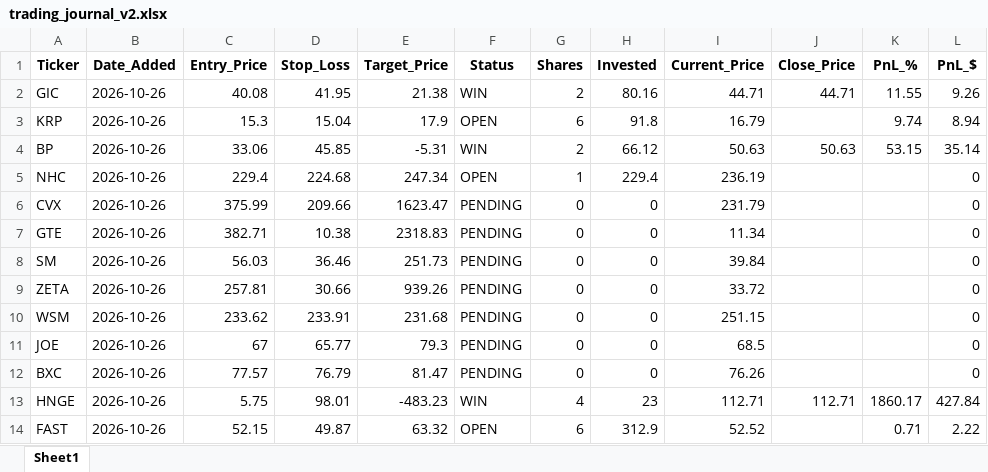
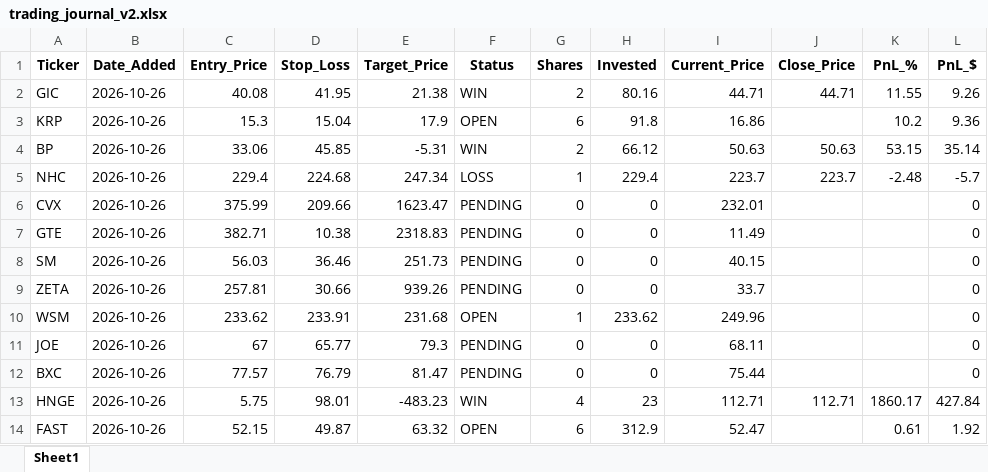
Before and after one commit to pppanio-cmd/stock-screener, an Excel workbook: trading_journal_v2.xlsx, sheet Sheet1, drawn as a sheet; values as stored, in another font and other column widths than the file's, no borders; the diff names each change by its address in the sheet, - before the commit and + after, or states it on an @@ line.

```diff
--- a/trading_journal_v2.xlsx (sheet Sheet1)
+++ b/trading_journal_v2.xlsx (sheet Sheet1)
-I3 (Current_Price): 16.79
+I3 (Current_Price): 16.86
-K3 (PnL_%): 9.74
+K3 (PnL_%): 10.2
-L3 (PnL_$): 8.94
+L3 (PnL_$): 9.36
-F5 (Status): OPEN
+F5 (Status): LOSS
-I5 (Current_Price): 236.19
+I5 (Current_Price): 223.7
-J5 (Close_Price): (empty)
+J5 (Close_Price): 223.7
-K5 (PnL_%): (empty)
+K5 (PnL_%): -2.48
-L5 (PnL_$): 0
+L5 (PnL_$): -5.7
-I6 (Current_Price): 231.79
+I6 (Current_Price): 232.01
-I7 (Current_Price): 11.34
+I7 (Current_Price): 11.49
-I8 (Current_Price): 39.84
+I8 (Current_Price): 40.15
-I9 (Current_Price): 33.72
+I9 (Current_Price): 33.7
-F10 (Status): PENDING
+F10 (Status): OPEN
-G10 (Shares): 0
+G10 (Shares): 1
-H10 (Invested): 0
+H10 (Invested): 233.62
-I10 (Current_Price): 251.15
+I10 (Current_Price): 249.96
-I11 (Current_Price): 68.5
+I11 (Current_Price): 68.11
-I12 (Current_Price): 76.26
+I12 (Current_Price): 75.44
-I14 (Current_Price): 52.52
+I14 (Current_Price): 52.47
-K14 (PnL_%): 0.71
+K14 (PnL_%): 0.61
-L14 (PnL_$): 2.22
+L14 (PnL_$): 1.92
```
Also changed, not shown: 1 other file.
